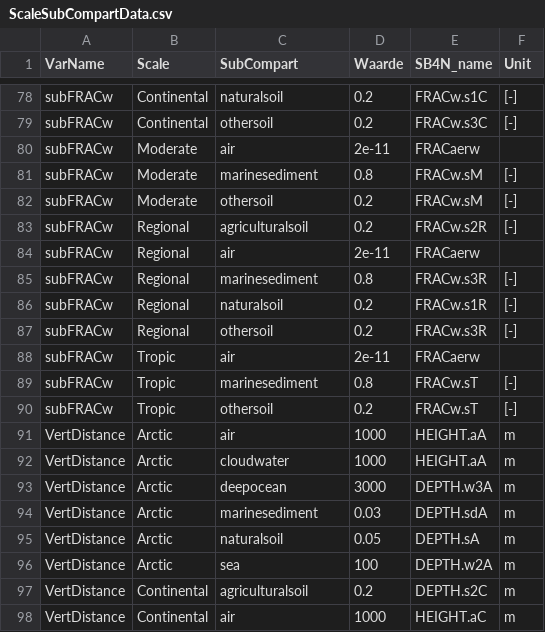
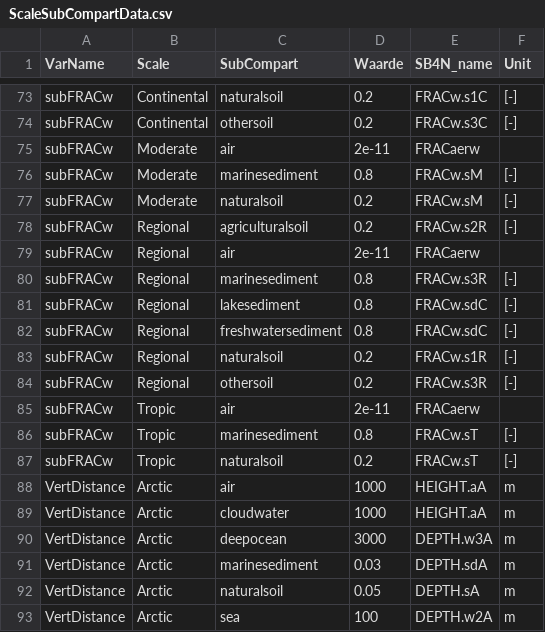
Before and after one commit to rivm-syso/SBooScripts, a CSV file: data/ScaleSubCompartData.csv, drawn as a sheet; only a part is shown, gaps mark what is left out; the shorter side is filled out with more unchanged rows; the diff covers the shown part only.

```diff
--- a/data/ScaleSubCompartData.csv
+++ b/data/ScaleSubCompartData.csv
@@ -81,3 +76,3 @@
 "subFRACw","Moderate","marinesediment",0.8,"FRACw.sM","[-] "
-"subFRACw","Moderate","othersoil",0.2,"FRACw.sM","[-] "
+"subFRACw","Moderate","naturalsoil",0.2,"FRACw.sM","[-] "
 "subFRACw","Regional","agriculturalsoil",0.2,"FRACw.s2R","[-] "
@@ -85,2 +80,4 @@
 "subFRACw","Regional","marinesediment",0.8,"FRACw.s3R","[-] "
+"subFRACw","Regional","lakesediment",0.8,"FRACw.sdC","[-] "
+"subFRACw","Regional","freshwatersediment",0.8,"FRACw.sdC","[-] "
 "subFRACw","Regional","naturalsoil",0.2,"FRACw.s1R","[-] "
@@ -89,3 +86,3 @@
 "subFRACw","Tropic","marinesediment",0.8,"FRACw.sT","[-] "
-"subFRACw","Tropic","othersoil",0.2,"FRACw.sT","[-] "
+"subFRACw","Tropic","naturalsoil",0.2,"FRACw.sT","[-] "
 "VertDistance","Arctic","air",1000,"HEIGHT.aA","m"
```
Also changed, not shown: 2 added rows, 7 removed rows and 5 edited cells elsewhere in this file, 1 other file.
